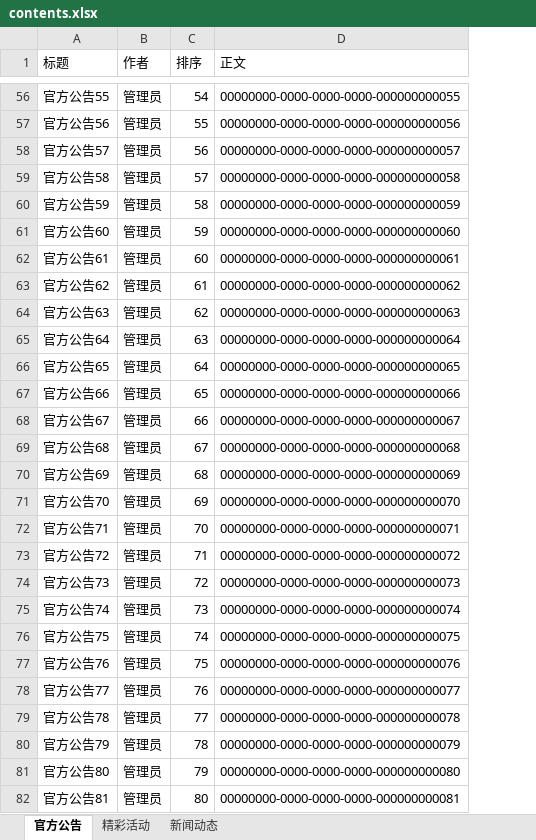
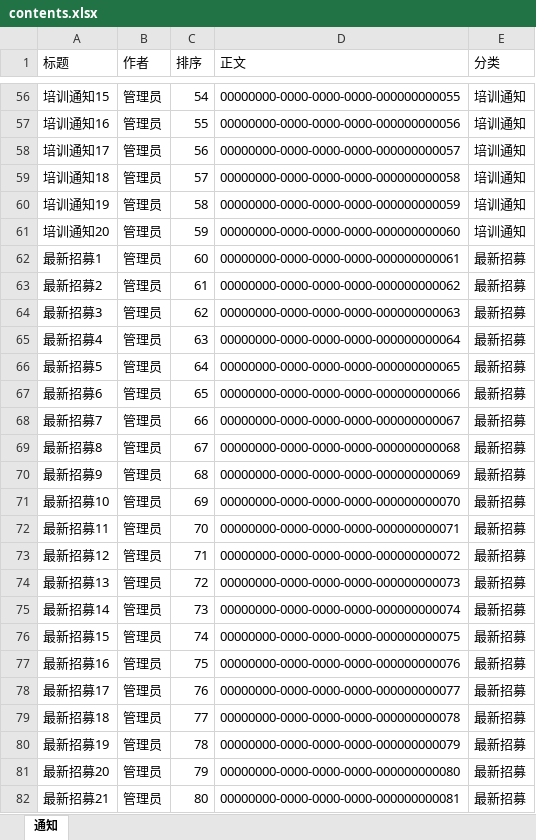
Before and after one commit to ZhiXiao-Lin/nestify, an Excel workbook: server/seeds/contents.xlsx, sheet 通知, drawn as a sheet; only a part is shown, gaps mark what is left out; values as stored, in another font and other column widths than the file's, no borders; the diff covers the shown part only; the diff names each change by its address in the sheet, - before the commit and + after, or states it on an @@ line.

```diff
--- a/server/seeds/contents.xlsx (sheet 通知)
+++ b/server/seeds/contents.xlsx (sheet 通知)
-sheet tab: 官方公告
+sheet tab: 通知
-sheet tab: 精彩活动
-sheet tab: 新闻动态
+column E (分类), rows 56-82: 培训通知 | 培训通知 | 培训通知 | 培训通知 | 培训通知 | 培训通知 | 最新招募 | 最新招募 | 最新招募 | 最新招募 | 最新招募 | 最新招募 | 最新招募 | 最新招募 | 最新招募 | 最新招募 | 最新招募 | 最新招募 | 最新招募 | 最新招募 | 最新招募 | 最新招募 | 最新招募 | 最新招募 | 最新招募 | 最新招募 | 最新招募
-A56 (标题): 官方公告55
+A56 (标题): 培训通知15
-A57 (标题): 官方公告56
+A57 (标题): 培训通知16
-A58 (标题): 官方公告57
+A58 (标题): 培训通知17
-A59 (标题): 官方公告58
+A59 (标题): 培训通知18
-A60 (标题): 官方公告59
+A60 (标题): 培训通知19
-A61 (标题): 官方公告60
+A61 (标题): 培训通知20
-A62 (标题): 官方公告61
+A62 (标题): 最新招募1
-A63 (标题): 官方公告62
+A63 (标题): 最新招募2
-A64 (标题): 官方公告63
+A64 (标题): 最新招募3
-A65 (标题): 官方公告64
+A65 (标题): 最新招募4
-A66 (标题): 官方公告65
+A66 (标题): 最新招募5
-A67 (标题): 官方公告66
+A67 (标题): 最新招募6
-A68 (标题): 官方公告67
+A68 (标题): 最新招募7
-A69 (标题): 官方公告68
+A69 (标题): 最新招募8
-A70 (标题): 官方公告69
+A70 (标题): 最新招募9
-A71 (标题): 官方公告70
+A71 (标题): 最新招募10
-A72 (标题): 官方公告71
+A72 (标题): 最新招募11
-A73 (标题): 官方公告72
+A73 (标题): 最新招募12
-A74 (标题): 官方公告73
+A74 (标题): 最新招募13
-A75 (标题): 官方公告74
+A75 (标题): 最新招募14
-A76 (标题): 官方公告75
+A76 (标题): 最新招募15
-A77 (标题): 官方公告76
+A77 (标题): 最新招募16
-A78 (标题): 官方公告77
+A78 (标题): 最新招募17
-A79 (标题): 官方公告78
+A79 (标题): 最新招募18
-A80 (标题): 官方公告79
+A80 (标题): 最新招募19
-A81 (标题): 官方公告80
+A81 (标题): 最新招募20
-A82 (标题): 官方公告81
+A82 (标题): 最新招募21
```
Also changed, not shown: 72 edited cells elsewhere in this sheet, 3 other files.
